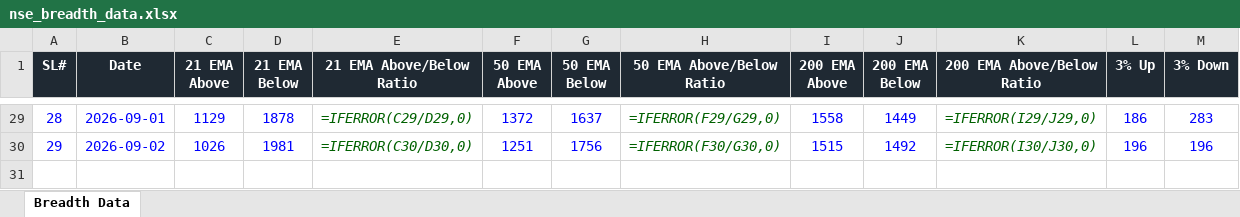
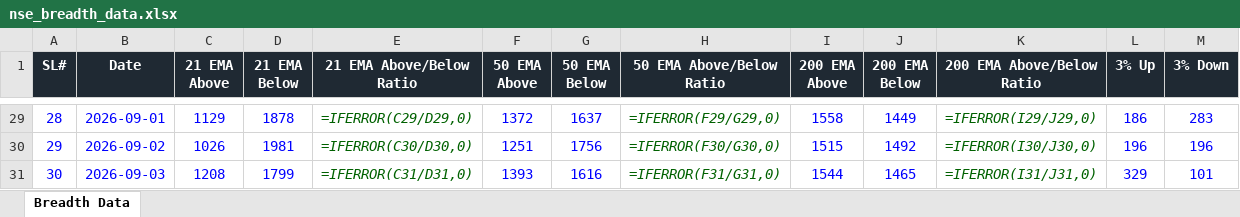
Before and after one commit to roopeshkp1987/MyTradingDashboard, an Excel workbook: data/nse_breadth_data.xlsx, sheet Breadth Data, drawn as a sheet; only a part is shown, gaps mark what is left out; values as stored, in another font and other column widths than the file's, no borders; formulas without a stored value are shown as written; rows hold the shown columns only; the diff names each change by its address in the sheet, - before the commit and + after, or states it on an @@ line.

```diff
--- a/data/nse_breadth_data.xlsx (sheet Breadth Data)
+++ b/data/nse_breadth_data.xlsx (sheet Breadth Data)
+row 31: 30 | 2026-09-03 | 1208 | 1799 | =IFERROR(C31/D31,0) | 1393 | 1616 | =IFERROR(F31/G31,0) | 1544 | 1465 | =IFERROR(I31/J31,0) | 329 | 101
```
